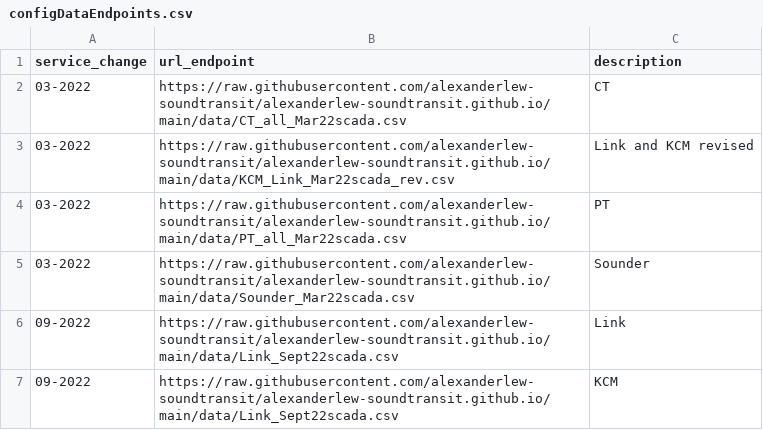
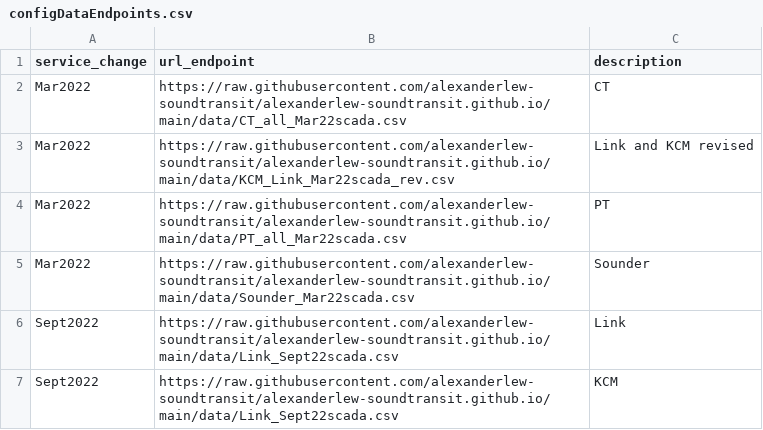
Before and after one commit to alexanderlew-soundtransit/alexanderlew-soundtransit.github.io, a CSV file: data/configDataEndpoints.csv, drawn as a sheet.

Commit message:
Update configDataEndpoints.csv

```diff
--- a/data/configDataEndpoints.csv
+++ b/data/configDataEndpoints.csv
@@ -1,7 +1,7 @@
 service_change,url_endpoint,description
-03-2022,https://raw.githubusercontent.com/alexanderlew-soundtransit/alexanderlew-soundtransit.github.io/main/data/CT_all_Mar22scada.csv,CT
-03-2022,https://raw.githubusercontent.com/alexanderlew-soundtransit/alexanderlew-soundtransit.github.io/main/data/KCM_Link_Mar22scada_rev.csv,Link and KCM revised
-03-2022,https://raw.githubusercontent.com/alexanderlew-soundtransit/alexanderlew-soundtransit.github.io/main/data/PT_all_Mar22scada.csv,PT
-03-2022,https://raw.githubusercontent.com/alexanderlew-soundtransit/alexanderlew-soundtransit.github.io/main/data/Sounder_Mar22scada.csv,Sounder
-09-2022,https://raw.githubusercontent.com/alexanderlew-soundtransit/alexanderlew-soundtransit.github.io/main/data/Link_Sept22scada.csv,Link
-09-2022,https://raw.githubusercontent.com/alexanderlew-soundtransit/alexanderlew-soundtransit.github.io/main/data/Link_Sept22scada.csv,KCM
+Mar2022,https://raw.githubusercontent.com/alexanderlew-soundtransit/alexanderlew-soundtransit.github.io/main/data/CT_all_Mar22scada.csv,CT
+Mar2022,https://raw.githubusercontent.com/alexanderlew-soundtransit/alexanderlew-soundtransit.github.io/main/data/KCM_Link_Mar22scada_rev.csv,Link and KCM revised
+Mar2022,https://raw.githubusercontent.com/alexanderlew-soundtransit/alexanderlew-soundtransit.github.io/main/data/PT_all_Mar22scada.csv,PT
+Mar2022,https://raw.githubusercontent.com/alexanderlew-soundtransit/alexanderlew-soundtransit.github.io/main/data/Sounder_Mar22scada.csv,Sounder
+Sept2022,https://raw.githubusercontent.com/alexanderlew-soundtransit/alexanderlew-soundtransit.github.io/main/data/Link_Sept22scada.csv,Link
+Sept2022,https://raw.githubusercontent.com/alexanderlew-soundtransit/alexanderlew-soundtransit.github.io/main/data/Link_Sept22scada.csv,KCM
```
